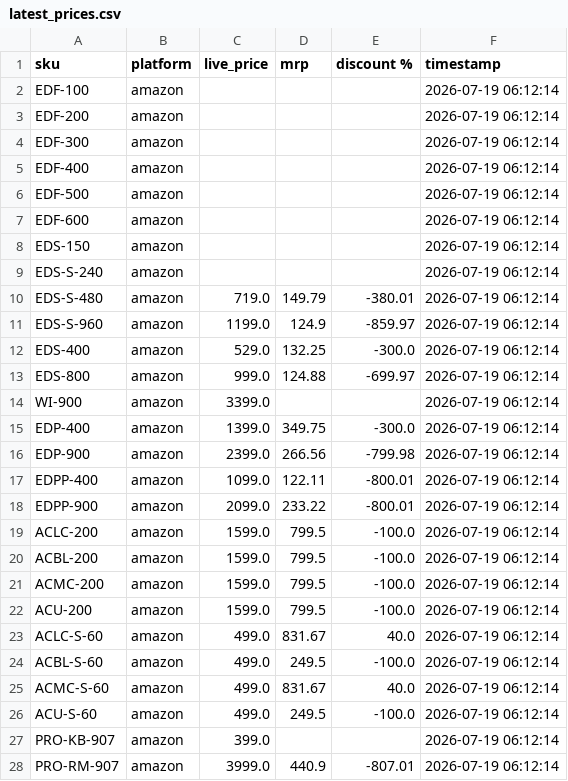
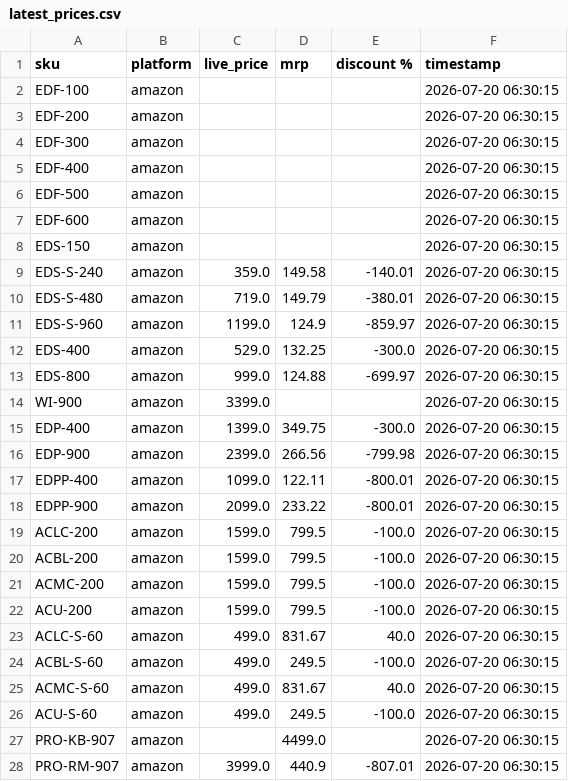
Before and after one commit to Shubham-Shigvan/price-tracker, a CSV file: latest_prices.csv, drawn as a sheet; only a part is shown; the diff covers the shown part only.

```diff
--- a/latest_prices.csv
+++ b/latest_prices.csv
@@ -1,28 +1,28 @@
 sku,platform,live_price,mrp,discount %,timestamp
-EDF-100,amazon,,,,2026-07-19 06:12:14
-EDF-200,amazon,,,,2026-07-19 06:12:14
-EDF-300,amazon,,,,2026-07-19 06:12:14
-EDF-400,amazon,,,,2026-07-19 06:12:14
-EDF-500,amazon,,,,2026-07-19 06:12:14
-EDF-600,amazon,,,,2026-07-19 06:12:14
-EDS-150,amazon,,,,2026-07-19 06:12:14
-EDS-S-240,amazon,,,,2026-07-19 06:12:14
-EDS-S-480,amazon,719.0,149.79,-380.01,2026-07-19 06:12:14
-EDS-S-960,amazon,1199.0,124.9,-859.97,2026-07-19 06:12:14
-EDS-400,amazon,529.0,132.25,-300.0,2026-07-19 06:12:14
-EDS-800,amazon,999.0,124.88,-699.97,2026-07-19 06:12:14
-WI-900,amazon,3399.0,,,2026-07-19 06:12:14
-EDP-400,amazon,1399.0,349.75,-300.0,2026-07-19 06:12:14
-EDP-900,amazon,2399.0,266.56,-799.98,2026-07-19 06:12:14
-EDPP-400,amazon,1099.0,122.11,-800.01,2026-07-19 06:12:14
-EDPP-900,amazon,2099.0,233.22,-800.01,2026-07-19 06:12:14
-ACLC-200,amazon,1599.0,799.5,-100.0,2026-07-19 06:12:14
-ACBL-200,amazon,1599.0,799.5,-100.0,2026-07-19 06:12:14
-ACMC-200,amazon,1599.0,799.5,-100.0,2026-07-19 06:12:14
-ACU-200,amazon,1599.0,799.5,-100.0,2026-07-19 06:12:14
-ACLC-S-60,amazon,499.0,831.67,40.0,2026-07-19 06:12:14
-ACBL-S-60,amazon,499.0,249.5,-100.0,2026-07-19 06:12:14
-ACMC-S-60,amazon,499.0,831.67,40.0,2026-07-19 06:12:14
-ACU-S-60,amazon,499.0,249.5,-100.0,2026-07-19 06:12:14
-PRO-KB-907,amazon,399.0,,,2026-07-19 06:12:14
-PRO-RM-907,amazon,3999.0,440.9,-807.01,2026-07-19 06:12:14
+EDF-100,amazon,,,,2026-07-20 06:30:15
+EDF-200,amazon,,,,2026-07-20 06:30:15
+EDF-300,amazon,,,,2026-07-20 06:30:15
+EDF-400,amazon,,,,2026-07-20 06:30:15
+EDF-500,amazon,,,,2026-07-20 06:30:15
+EDF-600,amazon,,,,2026-07-20 06:30:15
+EDS-150,amazon,,,,2026-07-20 06:30:15
+EDS-S-240,amazon,359.0,149.58,-140.01,2026-07-20 06:30:15
+EDS-S-480,amazon,719.0,149.79,-380.01,2026-07-20 06:30:15
+EDS-S-960,amazon,1199.0,124.9,-859.97,2026-07-20 06:30:15
+EDS-400,amazon,529.0,132.25,-300.0,2026-07-20 06:30:15
+EDS-800,amazon,999.0,124.88,-699.97,2026-07-20 06:30:15
+WI-900,amazon,3399.0,,,2026-07-20 06:30:15
+EDP-400,amazon,1399.0,349.75,-300.0,2026-07-20 06:30:15
+EDP-900,amazon,2399.0,266.56,-799.98,2026-07-20 06:30:15
+EDPP-400,amazon,1099.0,122.11,-800.01,2026-07-20 06:30:15
+EDPP-900,amazon,2099.0,233.22,-800.01,2026-07-20 06:30:15
+ACLC-200,amazon,1599.0,799.5,-100.0,2026-07-20 06:30:15
+ACBL-200,amazon,1599.0,799.5,-100.0,2026-07-20 06:30:15
+ACMC-200,amazon,1599.0,799.5,-100.0,2026-07-20 06:30:15
+ACU-200,amazon,1599.0,799.5,-100.0,2026-07-20 06:30:15
+ACLC-S-60,amazon,499.0,831.67,40.0,2026-07-20 06:30:15
+ACBL-S-60,amazon,499.0,249.5,-100.0,2026-07-20 06:30:15
+ACMC-S-60,amazon,499.0,831.67,40.0,2026-07-20 06:30:15
+ACU-S-60,amazon,499.0,249.5,-100.0,2026-07-20 06:30:15
+PRO-KB-907,amazon,,4499.0,,2026-07-20 06:30:15
+PRO-RM-907,amazon,3999.0,440.9,-807.01,2026-07-20 06:30:15
```
Also changed, not shown: 13 edited cells elsewhere in this file, error_log.csv, price_history.csv.
